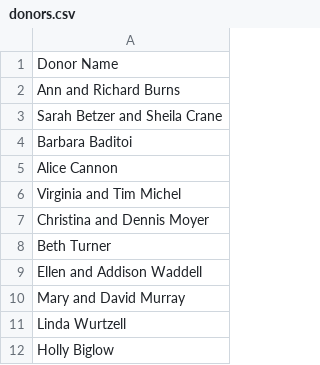
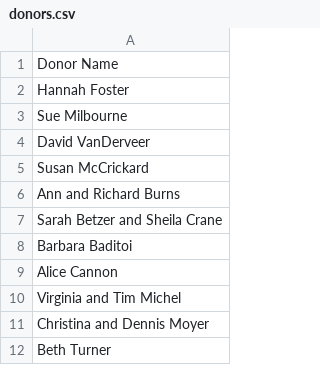
Before and after one commit to Fralin-Development/fralin-development.github.io, a CSV file: donors.csv, drawn as a sheet; only a part is shown; the shorter side is filled out with more unchanged rows; the diff names each change by its address in the sheet, - before the commit and + after, or states it on an @@ line.

```diff
--- a/donors.csv
+++ b/donors.csv
+row 2: Hannah Foster
+row 3: Sue Milbourne
+row 4: David VanDerveer
+row 5: Susan McCrickard
```
